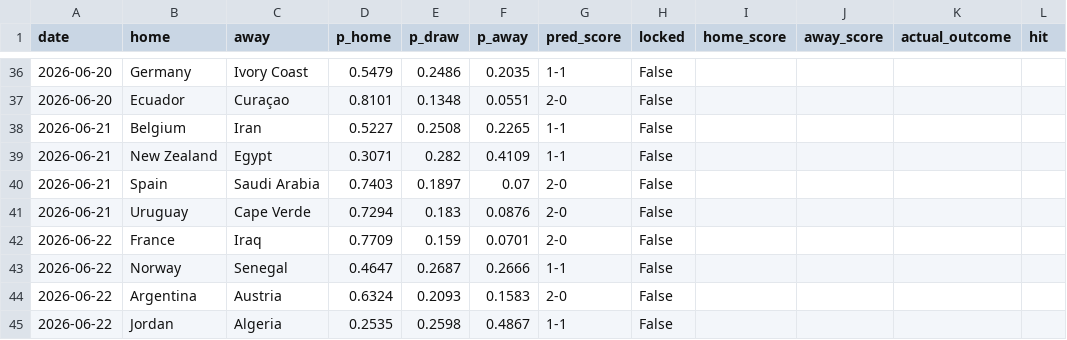
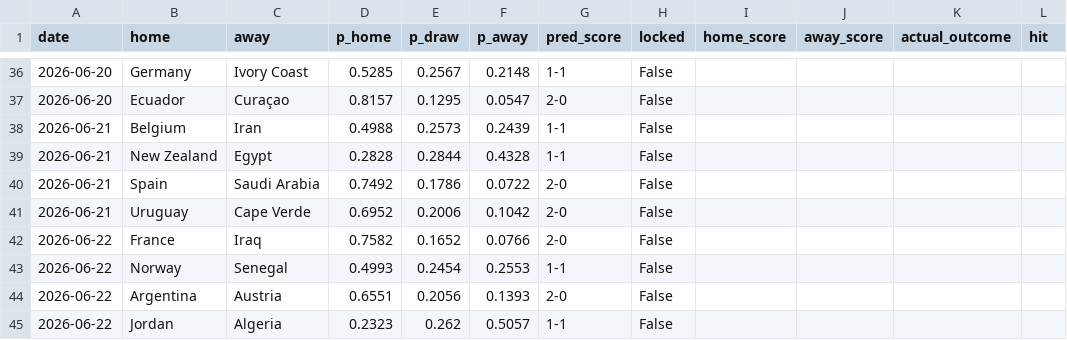
Before and after one commit to JustusVermaakSkystrm/ig-trading-bot, a CSV file: worldcup/outputs/prediction_log.csv, drawn as a sheet; only a part is shown, gaps mark what is left out; the diff covers the shown part only; the diff names each change by its address in the sheet, - before the commit and + after, or states it on an @@ line.

```diff
--- a/worldcup/outputs/prediction_log.csv
+++ b/worldcup/outputs/prediction_log.csv
-D36 (p_home): 0.5479
+D36 (p_home): 0.5285
-E36 (p_draw): 0.2486
+E36 (p_draw): 0.2567
-F36 (p_away): 0.2035
+F36 (p_away): 0.2148
-D37 (p_home): 0.8101
+D37 (p_home): 0.8157
-E37 (p_draw): 0.1348
+E37 (p_draw): 0.1295
-F37 (p_away): 0.0551
+F37 (p_away): 0.0547
-D38 (p_home): 0.5227
+D38 (p_home): 0.4988
-E38 (p_draw): 0.2508
+E38 (p_draw): 0.2573
-F38 (p_away): 0.2265
+F38 (p_away): 0.2439
-D39 (p_home): 0.3071
+D39 (p_home): 0.2828
-E39 (p_draw): 0.282
+E39 (p_draw): 0.2844
-F39 (p_away): 0.4109
+F39 (p_away): 0.4328
-D40 (p_home): 0.7403
+D40 (p_home): 0.7492
-E40 (p_draw): 0.1897
+E40 (p_draw): 0.1786
-F40 (p_away): 0.07
+F40 (p_away): 0.0722
-D41 (p_home): 0.7294
+D41 (p_home): 0.6952
-E41 (p_draw): 0.183
+E41 (p_draw): 0.2006
-F41 (p_away): 0.0876
+F41 (p_away): 0.1042
-D42 (p_home): 0.7709
+D42 (p_home): 0.7582
-E42 (p_draw): 0.159
+E42 (p_draw): 0.1652
-F42 (p_away): 0.0701
+F42 (p_away): 0.0766
-D43 (p_home): 0.4647
+D43 (p_home): 0.4993
-E43 (p_draw): 0.2687
+E43 (p_draw): 0.2454
-F43 (p_away): 0.2666
+F43 (p_away): 0.2553
-D44 (p_home): 0.6324
+D44 (p_home): 0.6551
-E44 (p_draw): 0.2093
+E44 (p_draw): 0.2056
-F44 (p_away): 0.1583
+F44 (p_away): 0.1393
-D45 (p_home): 0.2535
+D45 (p_home): 0.2323
-E45 (p_draw): 0.2598
+E45 (p_draw): 0.262
-F45 (p_away): 0.4867
+F45 (p_away): 0.5057
```
Also changed, not shown: 120 edited cells elsewhere in this file, worldcup/outputs/match_probabilities.csv, worldcup/outputs/site/match_probabilities.csv, 8 other files.
